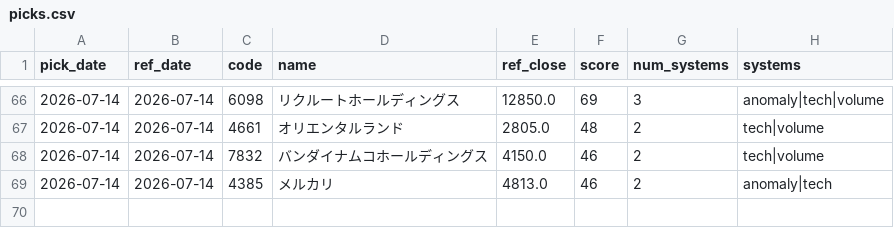
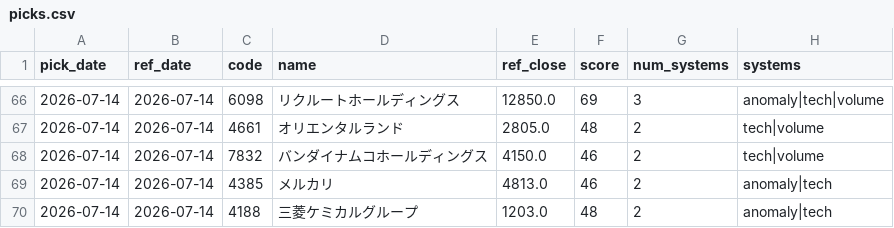
Before and after one commit to Resapan159/Kabu-app, a CSV file: history/picks.csv, drawn as a sheet; only a part is shown, gaps mark what is left out; the diff names each change by its address in the sheet, - before the commit and + after, or states it on an @@ line.

```diff
--- a/history/picks.csv
+++ b/history/picks.csv
+row 70: 2026-07-14 | 2026-07-14 | 4188 | 三菱ケミカルグループ | 1203.0 | 48 | 2 | anomaly|tech
```
Also changed, not shown: history/results.csv, 3 other files.
